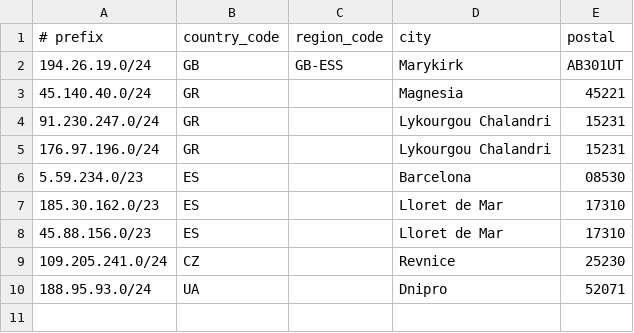
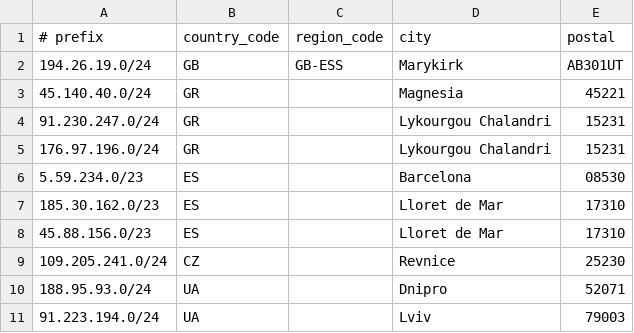
Before and after one commit to alexcherry83/net-useful, a CSV file: isp-servis-geo.csv, drawn as a sheet.

Commit message:
added geo

```diff
--- a/isp-servis-geo.csv
+++ b/isp-servis-geo.csv
@@ -10 +10,2 @@
  188.95.93.0/24,UA,,Dnipro,52071
+ 91.223.194.0/24,UA,,Lviv,79003
```
